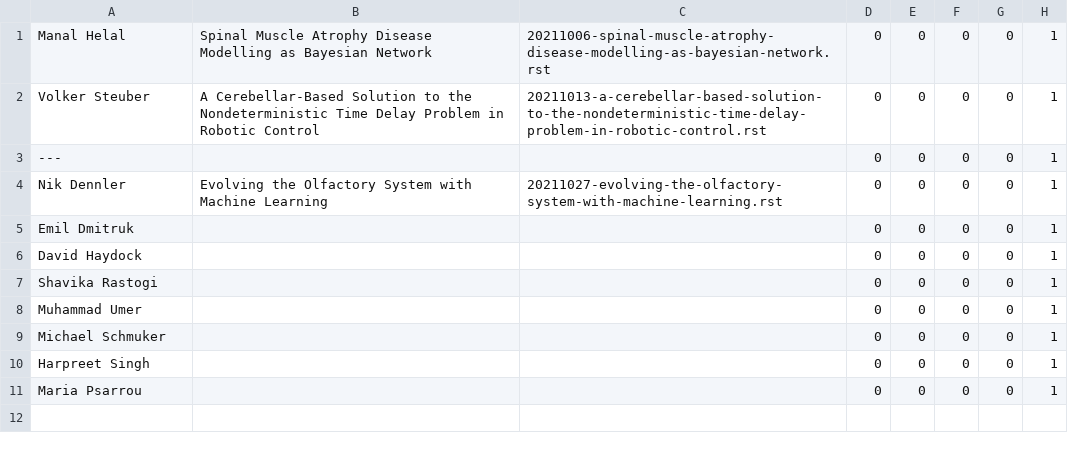
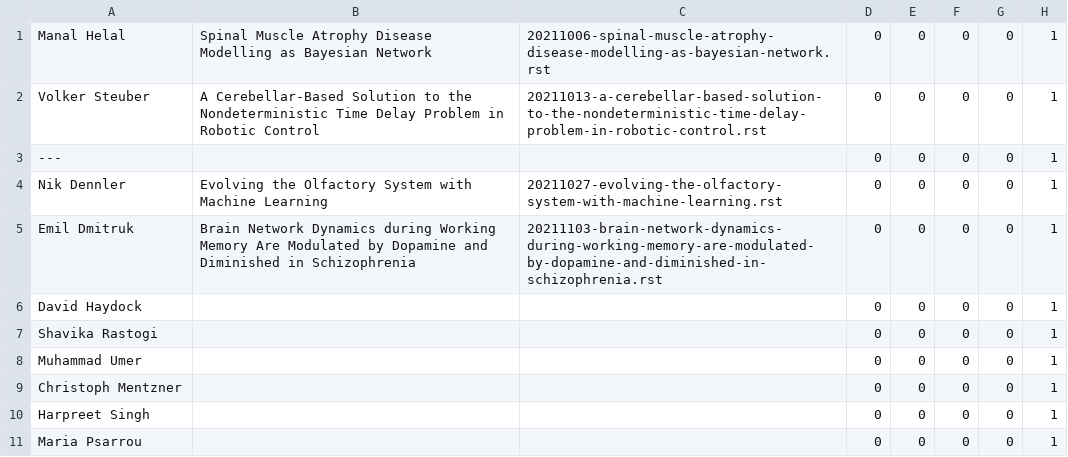
Before and after one commit to UHBiocomputation/UH-biocomputation-web, a CSV file: scripts/rota-data-2021b.csv, drawn as a sheet.

```diff
--- a/scripts/rota-data-2021b.csv
+++ b/scripts/rota-data-2021b.csv
@@ -4,3 +4,3 @@ Volker Steuber,"A Cerebellar-Based Solution to the Nondeterministic Time Delay P
 Nik Dennler,"Evolving the Olfactory System with Machine Learning","20211027-evolving-the-olfactory-system-with-machine-learning.rst",0,0,0,0,1
-Emil Dmitruk,"","",0,0,0,0,1
+Emil Dmitruk,"Brain Network Dynamics during Working Memory Are Modulated by Dopamine and Diminished in Schizophrenia","20211103-brain-network-dynamics-during-working-memory-are-modulated-by-dopamine-and-diminished-in-schizophrenia.rst",0,0,0,0,1
 David Haydock,"","",0,0,0,0,1
@@ -8,3 +8,3 @@ Shavika Rastogi,"","",0,0,0,0,1
 Muhammad Umer,"","",0,0,0,0,1
-Michael Schmuker,"","",0,0,0,0,1
+Christoph Mentzner,"","",0,0,0,0,1
 Harpreet Singh,"","",0,0,0,0,1
```
Also changed, not shown: 4 other files.
